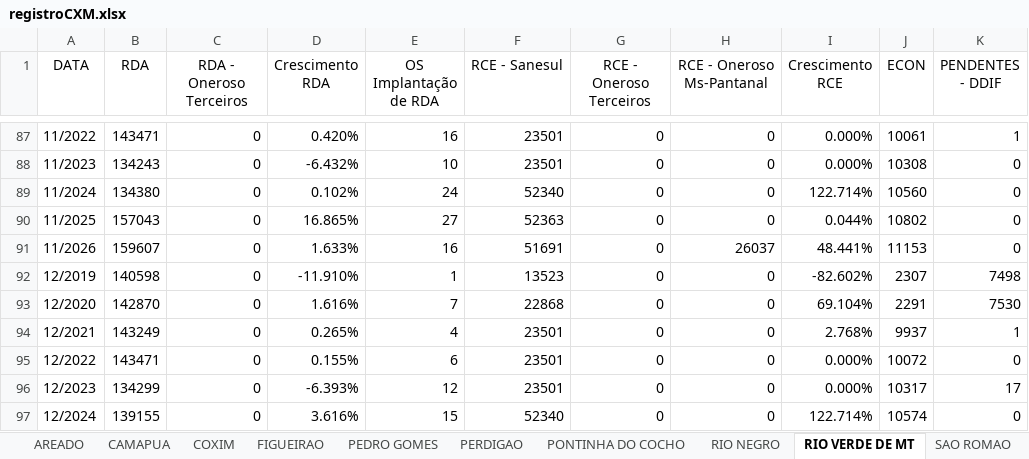
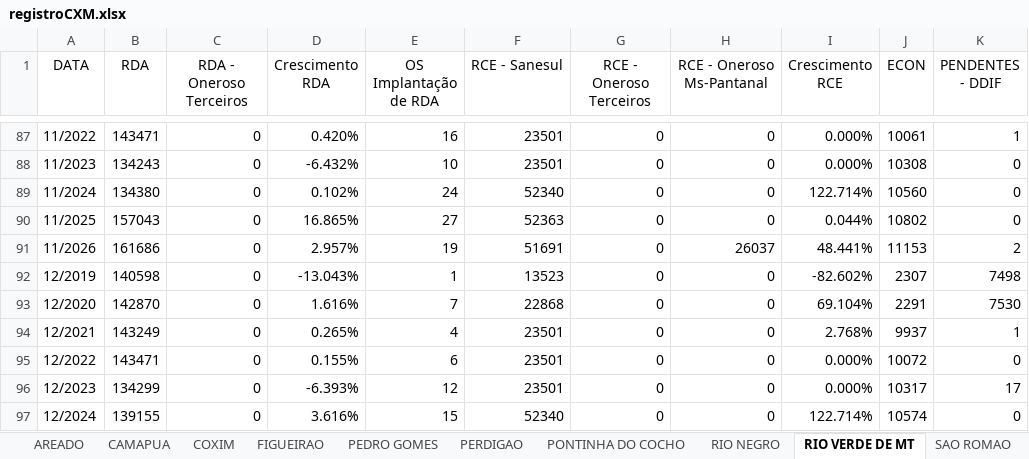
Before and after one commit to OtavioDayrots/Registro_Regional_MS, an Excel workbook: regionais/registroCXM.xlsx, sheet RIO VERDE DE MT, drawn as a sheet; only a part is shown, gaps mark what is left out; values as stored, in another font and other column widths than the file's, no borders; the diff names each change by its address in the sheet, - before the commit and + after, or states it on an @@ line.

```diff
--- a/regionais/registroCXM.xlsx (sheet RIO VERDE DE MT)
+++ b/regionais/registroCXM.xlsx (sheet RIO VERDE DE MT)
-B91 (RDA): 159607
+B91 (RDA): 161686
-D91 (Crescimento RDA): 1.633%
+D91 (Crescimento RDA): 2.957%
-E91 (OS Implantação de RDA): 16
+E91 (OS Implantação de RDA): 19
-K91 (PENDENTES - DDIF): 0
+K91 (PENDENTES - DDIF): 2
-D92 (Crescimento RDA): -11.910%
+D92 (Crescimento RDA): -13.043%
```
Also changed, not shown: sheet CAMAPUA, sheet SONORA, sheet COXIM, sheet AREADO, sheet SAO ROMAO, sheet PERDIGAO, 8 more sheets, regionais/registroAUA.xlsx, regionais/registroDOS.xlsx, 8 other files.
